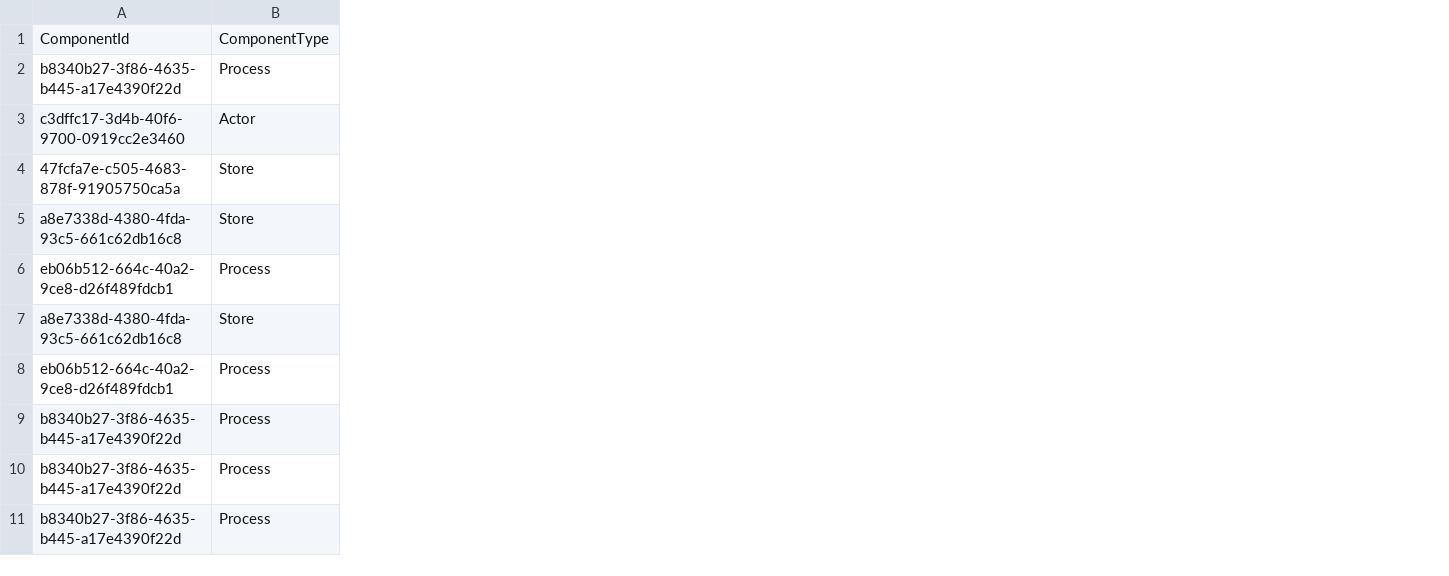
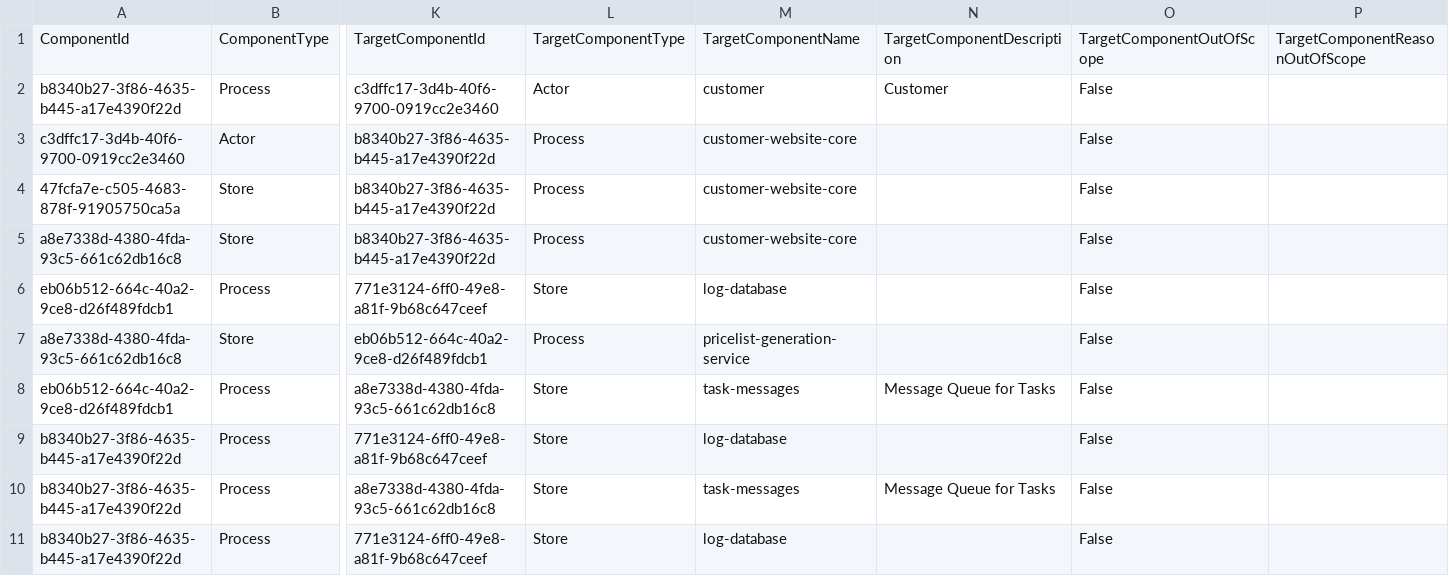
Before and after one commit to alexandermenze/master-thesis-codeql-perf-test, a CSV file: test-hlm-and-slm/step-2-td-extractor/td-out.csv, drawn as a sheet; only a part is shown, gaps mark what is left out; the diff names each change by its address in the sheet, - before the commit and + after, or states it on an @@ line.

```diff
--- a/test-hlm-and-slm/step-2-td-extractor/td-out.csv
+++ b/test-hlm-and-slm/step-2-td-extractor/td-out.csv
+column K, rows 1-11: TargetComponentId | c3dffc17-3d4b-40f6-9700-0919cc2e3460 | b8340b27-3f86-4635-b445-a17e4390f22d | b8340b27-3f86-4635-b445-a17e4390f22d | b8340b27-3f86-4635-b445-a17e4390f22d | 771e3124-6ff0-49e8-a81f-9b68c647ceef | eb06b512-664c-40a2-9ce8-d26f489fdcb1 | a8e7338d-4380-4fda-93c5-661c62db16c8 | 771e3124-6ff0-49e8-a81f-9b68c647ceef | a8e7338d-4380-4fda-93c5-661c62db16c8 | 771e3124-6ff0-49e8-a81f-9b68c647ceef
+column L, rows 1-11: TargetComponentType | Actor | Process | Process | Process | Store | Process | Store | Store | Store | Store
+column M, rows 1-11: TargetComponentName | customer | customer-website-core | customer-website-core | customer-website-core | log-database | pricelist-generation-service | task-messages | log-database | task-messages | log-database
+column N, rows 1-10: TargetComponentDescription | Customer |  |  |  |  |  | Message Queue for Tasks |  | Message Queue for Tasks
+column O, rows 1-11: TargetComponentOutOfScope | False | False | False | False | False | False | False | False | False | False
+column P, row 1: TargetComponentReasonOutOfScope
```
Also changed, not shown: 2 other files.
